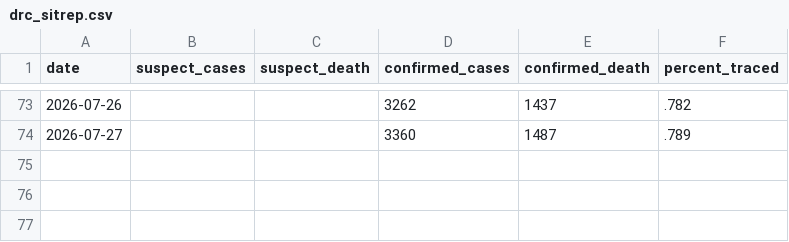
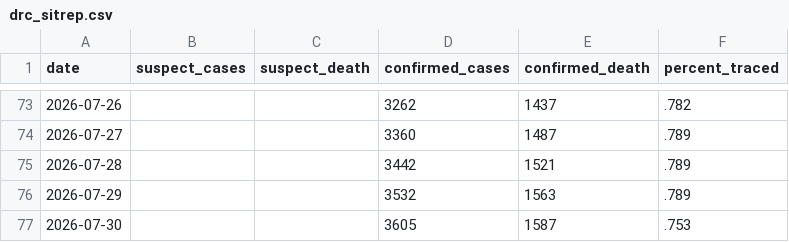
Before and after one commit to wzmli/ebola_2026, a CSV file: drc_sitrep.csv, drawn as a sheet; only a part is shown, gaps mark what is left out.

Commit message:
Autocommit

```diff
--- a/drc_sitrep.csv
+++ b/drc_sitrep.csv
@@ -74 +74,4 @@ date, suspect_cases, suspect_death, confirmed_cases, confirmed_death, percent_tr
 2026-07-27, , , 3360, 1487, .789
+2026-07-28, , , 3442, 1521, .789
+2026-07-29, , , 3532, 1563, .789
+2026-07-30, , , 3605, 1587, .753
```
